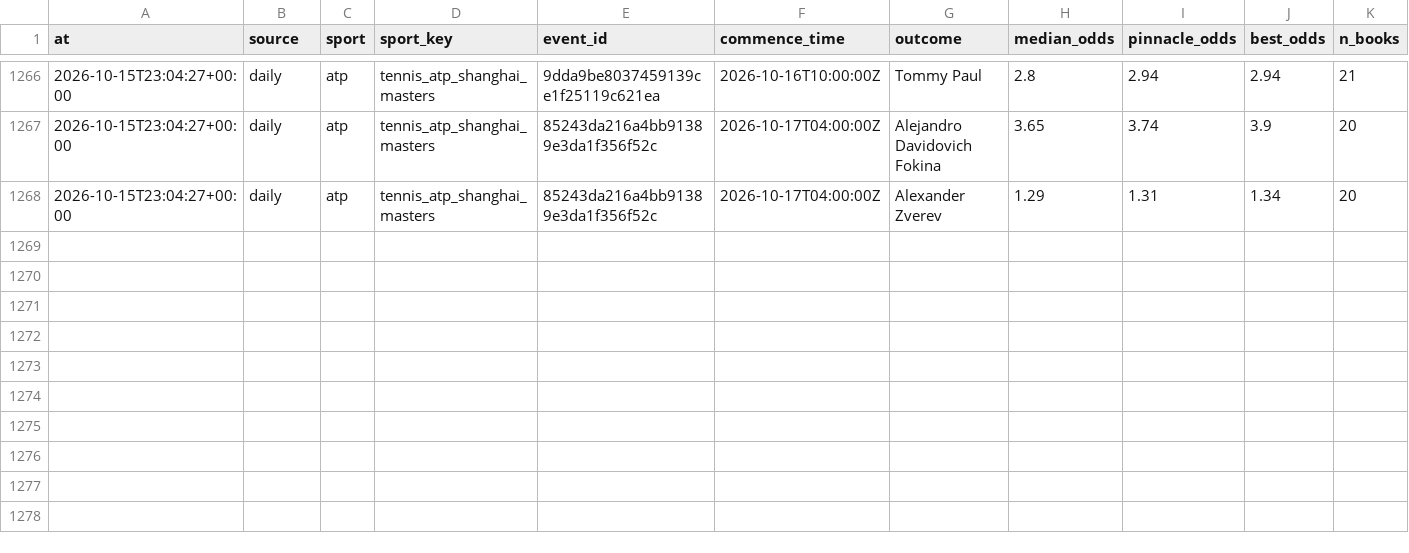
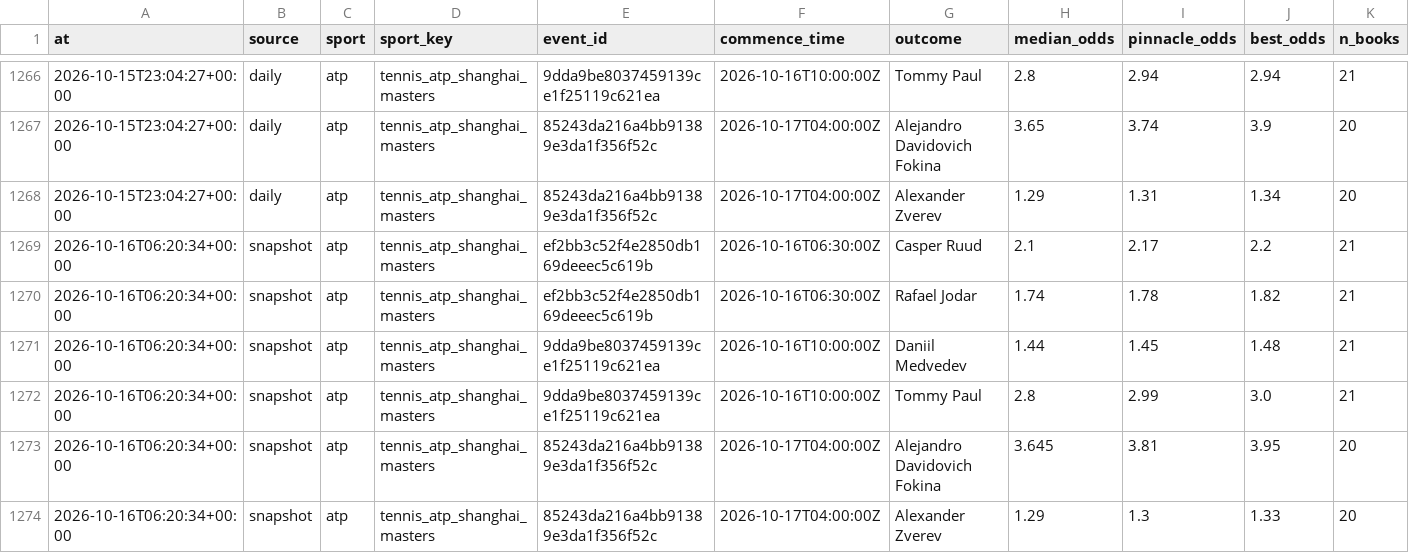
Before and after one commit to NicolasDangg/sports-prediction, a CSV file: state/odds_snapshots.csv, drawn as a sheet; only a part is shown, gaps mark what is left out; the diff names each change by its address in the sheet, - before the commit and + after, or states it on an @@ line.

```diff
--- a/state/odds_snapshots.csv
+++ b/state/odds_snapshots.csv
+row 1269: 2026-10-16T06:20:34+00:00 | snapshot | atp | tennis_atp_shanghai_masters | ef2bb3c52f4e2850db169deeec5c619b | 2026-10-16T06:30:00Z | Casper Ruud | 2.1 | 2.17 | 2.2 | 21
+row 1270: 2026-10-16T06:20:34+00:00 | snapshot | atp | tennis_atp_shanghai_masters | ef2bb3c52f4e2850db169deeec5c619b | 2026-10-16T06:30:00Z | Rafael Jodar | 1.74 | 1.78 | 1.82 | 21
+row 1271: 2026-10-16T06:20:34+00:00 | snapshot | atp | tennis_atp_shanghai_masters | 9dda9be8037459139ce1f25119c621ea | 2026-10-16T10:00:00Z | Daniil Medvedev | 1.44 | 1.45 | 1.48 | 21
+row 1272: 2026-10-16T06:20:34+00:00 | snapshot | atp | tennis_atp_shanghai_masters | 9dda9be8037459139ce1f25119c621ea | 2026-10-16T10:00:00Z | Tommy Paul | 2.8 | 2.99 | 3.0 | 21
+row 1273: 2026-10-16T06:20:34+00:00 | snapshot | atp | tennis_atp_shanghai_masters | 85243da216a4bb91389e3da1f356f52c | 2026-10-17T04:00:00Z | Alejandro Davidovich Fokina | 3.645 | 3.81 | 3.95 | 20
+row 1274: 2026-10-16T06:20:34+00:00 | snapshot | atp | tennis_atp_shanghai_masters | 85243da216a4bb91389e3da1f356f52c | 2026-10-17T04:00:00Z | Alexander Zverev | 1.29 | 1.3 | 1.33 | 20
```
